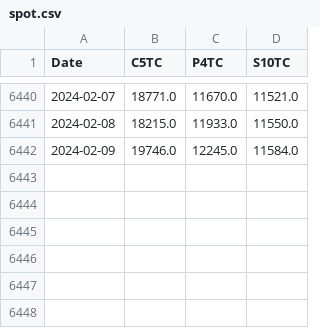
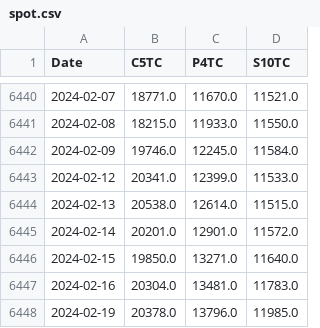
Before and after one commit to huanhuanbass/Fleet, a CSV file: spot.csv, drawn as a sheet; only a part is shown, gaps mark what is left out.

Commit message:
Add files via upload

```diff
--- a/spot.csv
+++ b/spot.csv
@@ -6442 +6442,7 @@ Date,C5TC,P4TC,S10TC
 2024-02-09,19746.0,12245.0,11584.0
+2024-02-12,20341.0,12399.0,11533.0
+2024-02-13,20538.0,12614.0,11515.0
+2024-02-14,20201.0,12901.0,11572.0
+2024-02-15,19850.0,13271.0,11640.0
+2024-02-16,20304.0,13481.0,11783.0
+2024-02-19,20378.0,13796.0,11985.0
```
